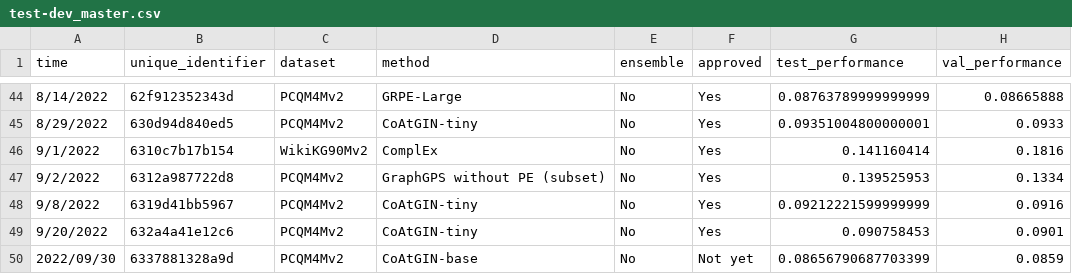
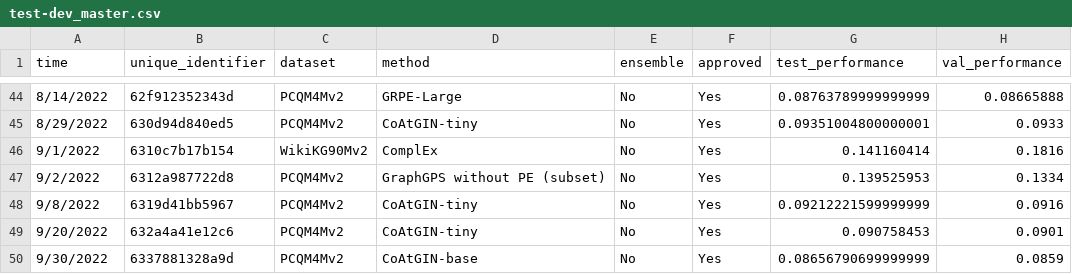
Before and after one commit to snap-stanford/ogb-web, a CSV file: test-dev_master.csv, drawn as a sheet; only a part is shown, gaps mark what is left out; the diff names each change by its address in the sheet, - before the commit and + after, or states it on an @@ line.

```diff
--- a/test-dev_master.csv
+++ b/test-dev_master.csv
-A50 (time): 2022/09/30
+A50 (time): 9/30/2022
-F50 (approved): Not yet
+F50 (approved): Yes
-G50 (test_performance): 0.08656790687703399
+G50 (test_performance): 0.08656790699999999
```
Also changed, not shown: 1 other file.
